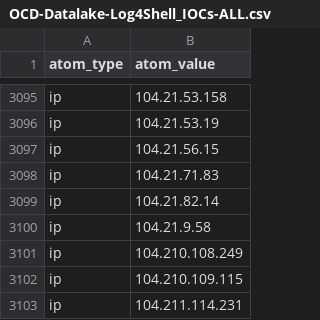
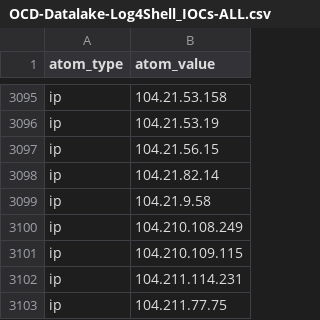
Before and after one commit to Orange-Cyberdefense/log4shell_iocs, a CSV file: OCD-Datalake-Log4Shell_IOCs-ALL.csv, drawn as a sheet; only a part is shown, gaps mark what is left out; the shorter side is filled out with more unchanged rows.

```diff
--- a/OCD-Datalake-Log4Shell_IOCs-ALL.csv
+++ b/OCD-Datalake-Log4Shell_IOCs-ALL.csv
@@ -3097,3 +3097,2 @@ ip,104.21.53.19
 ip,104.21.56.15
-ip,104.21.71.83
 ip,104.21.82.14
```
Also changed, not shown: OCD-Datalake-Log4Shell_IOCs-Exploit_attempts.csv.
